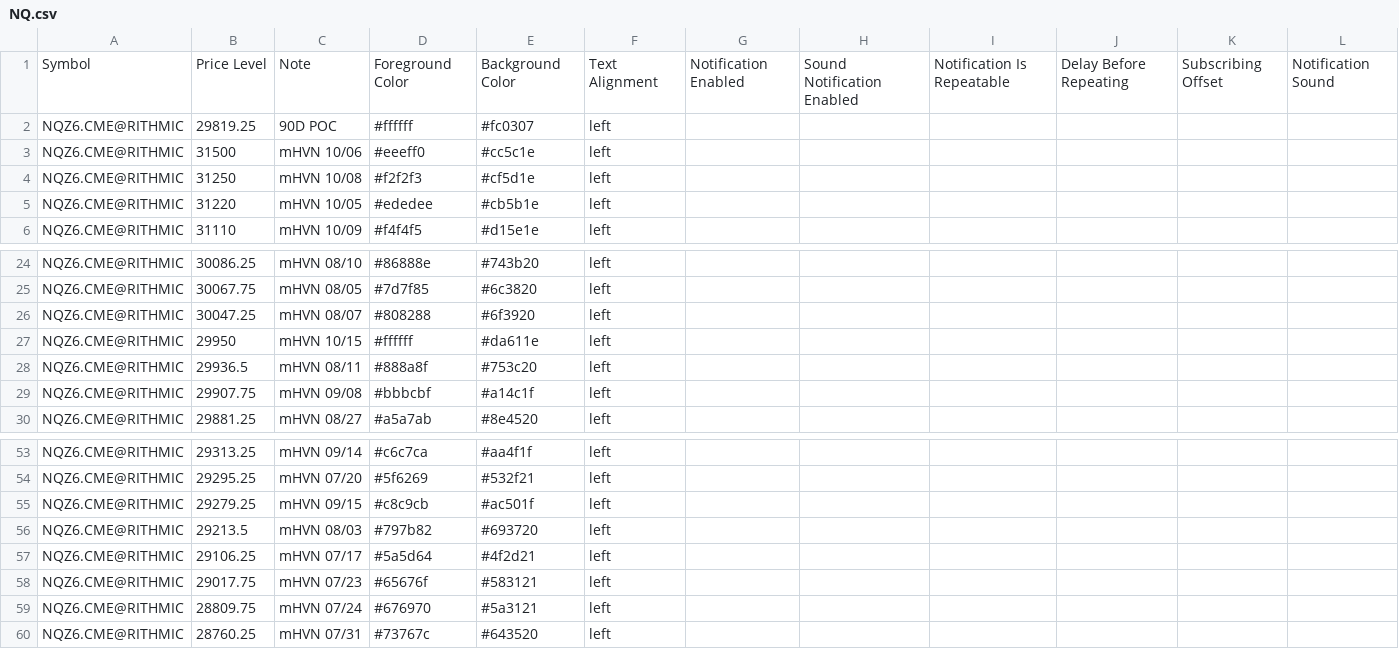
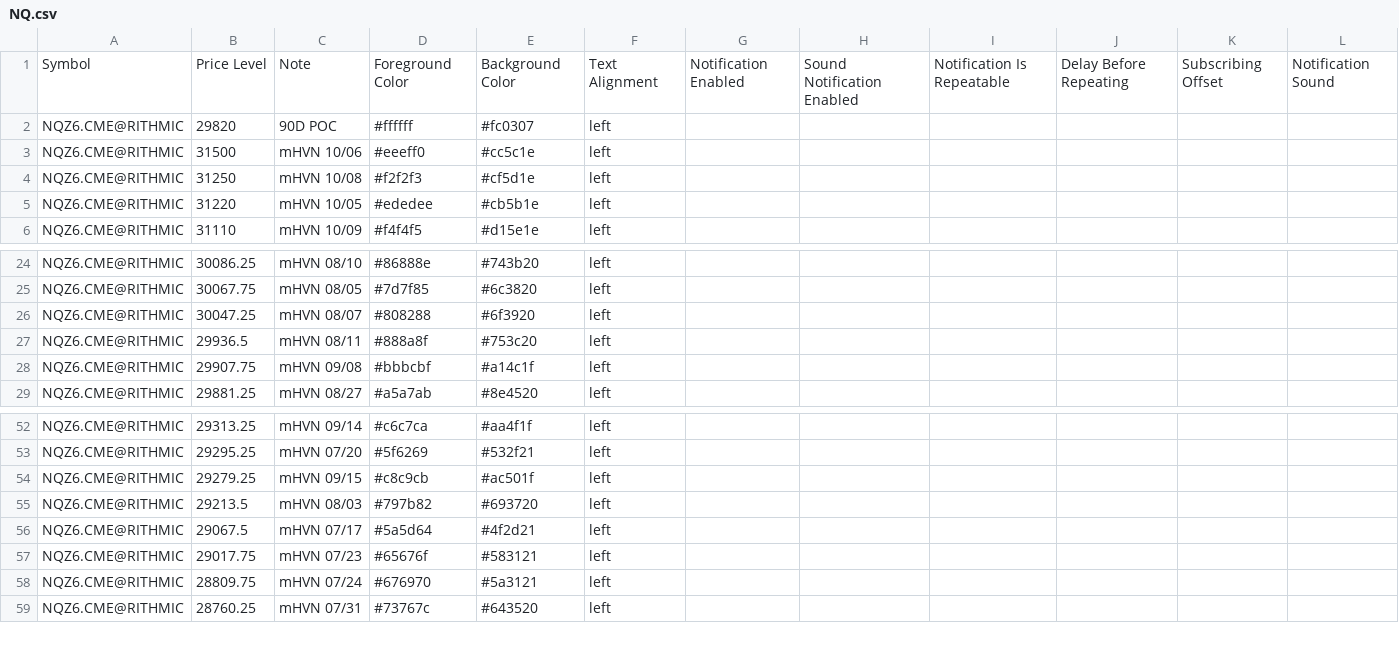
Before and after one commit to Thinkwithbookmap/Cloud-notes, a CSV file: NQ.csv, drawn as a sheet; only a part is shown, gaps mark what is left out.

```diff
--- a/NQ.csv
+++ b/NQ.csv
@@ -1,3 +1,3 @@
 Symbol,Price Level,Note,Foreground Color,Background Color,Text Alignment,Notification Enabled,Sound Notification Enabled,Notification Is Repeatable,Delay Before Repeating,Subscribing Offset,Notification Sound
-NQZ6.CME@RITHMIC,29819.25,90D POC,#ffffff,#fc0307,left,,,,,,
+NQZ6.CME@RITHMIC,29820,90D POC,#ffffff,#fc0307,left,,,,,,
 NQZ6.CME@RITHMIC,31500,mHVN 10/06,#eeeff0,#cc5c1e,left,,,,,,
@@ -26,3 +26,2 @@ NQZ6.CME@RITHMIC,30067.75,mHVN 08/05,#7d7f85,#6c3820,left,,,,,,
 NQZ6.CME@RITHMIC,30047.25,mHVN 08/07,#808288,#6f3920,left,,,,,,
-NQZ6.CME@RITHMIC,29950,mHVN 10/15,#ffffff,#da611e,left,,,,,,
 NQZ6.CME@RITHMIC,29936.5,mHVN 08/11,#888a8f,#753c20,left,,,,,,
@@ -56,3 +55,3 @@ NQZ6.CME@RITHMIC,29279.25,mHVN 09/15,#c8c9cb,#ac501f,left,,,,,,
 NQZ6.CME@RITHMIC,29213.5,mHVN 08/03,#797b82,#693720,left,,,,,,
-NQZ6.CME@RITHMIC,29106.25,mHVN 07/17,#5a5d64,#4f2d21,left,,,,,,
+NQZ6.CME@RITHMIC,29067.5,mHVN 07/17,#5a5d64,#4f2d21,left,,,,,,
 NQZ6.CME@RITHMIC,29017.75,mHVN 07/23,#65676f,#583121,left,,,,,,
```
Also changed, not shown: ES.csv, ESno.csv, 2 other files.
